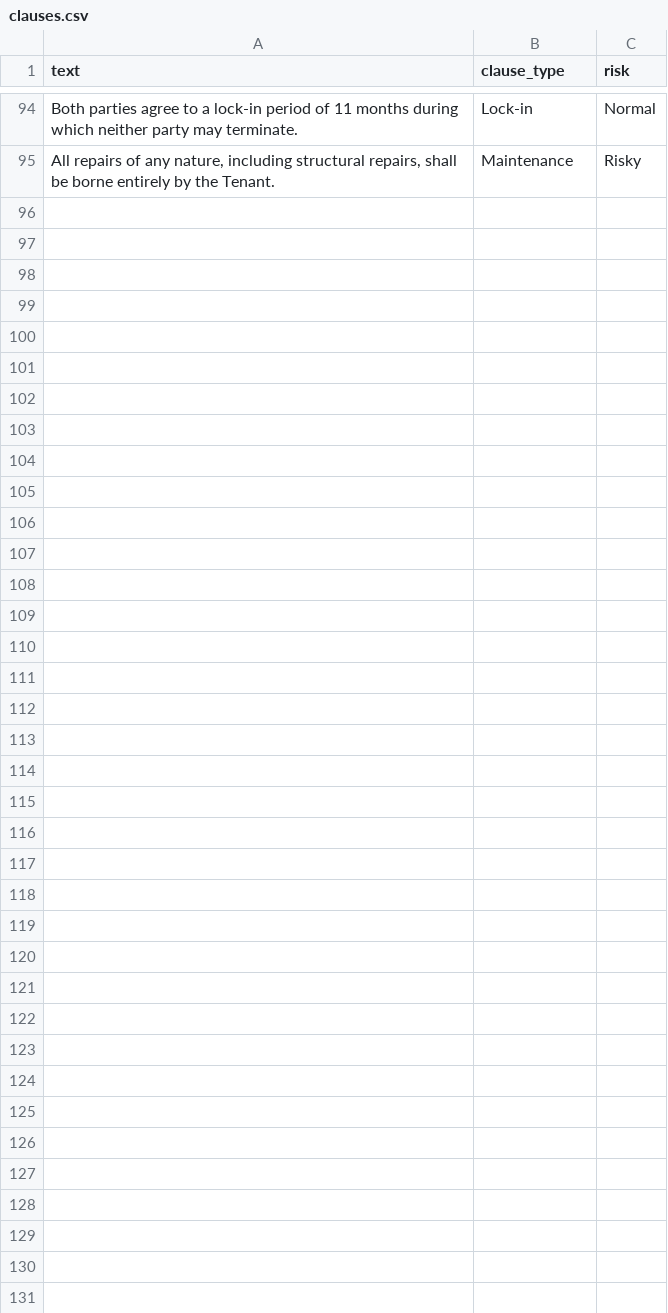
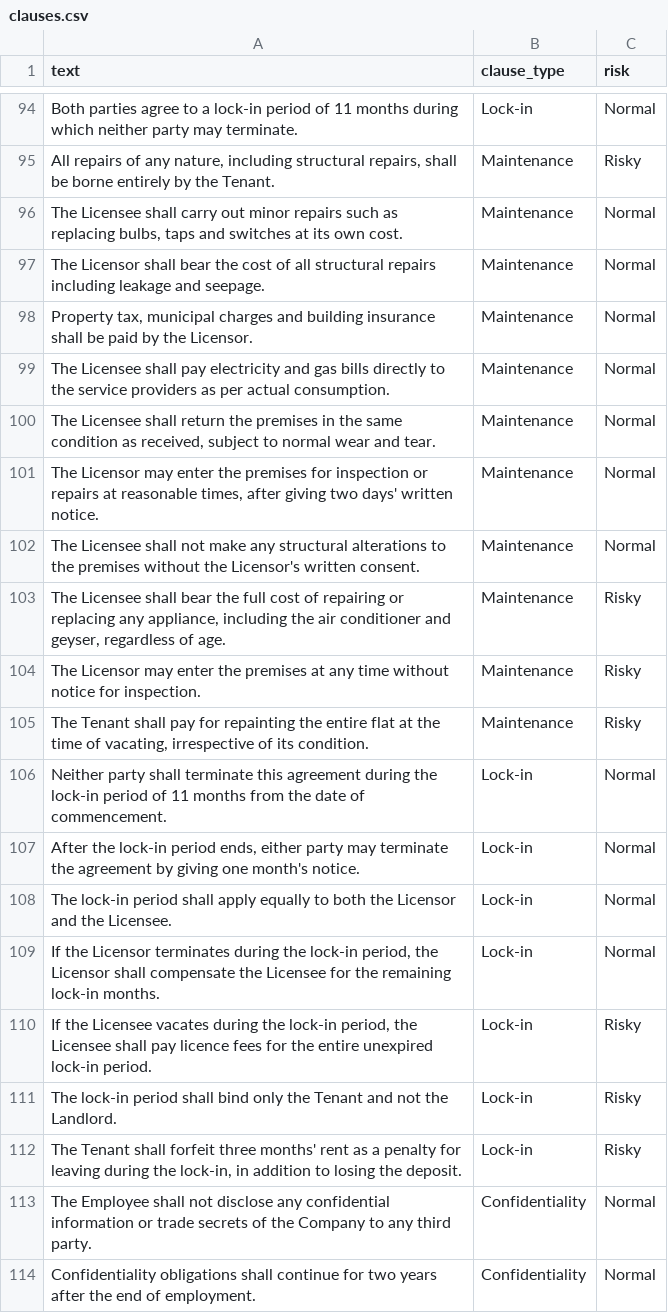
Before and after one commit to archit2005/contract-analyser, a CSV file: data/clauses.csv, drawn as a sheet; only a part is shown, gaps mark what is left out; the diff covers the shown part only.

Commit message:
Day 1: expanded dataset and baseline results

```diff
--- a/data/clauses.csv
+++ b/data/clauses.csv
@@ -95 +95,20 @@ Both parties agree to a lock-in period of 11 months during which neither party m
 "All repairs of any nature, including structural repairs, shall be borne entirely by the Tenant.",Maintenance,Risky
+"The Licensee shall carry out minor repairs such as replacing bulbs, taps and switches at its own cost.",Maintenance,Normal
+The Licensor shall bear the cost of all structural repairs including leakage and seepage.,Maintenance,Normal
+"Property tax, municipal charges and building insurance shall be paid by the Licensor.",Maintenance,Normal
+The Licensee shall pay electricity and gas bills directly to the service providers as per actual consumption.,Maintenance,Normal
+"The Licensee shall return the premises in the same condition as received, subject to normal wear and tear.",Maintenance,Normal
+"The Licensor may enter the premises for inspection or repairs at reasonable times, after giving two days' written notice.",Maintenance,Normal
+The Licensee shall not make any structural alterations to the premises without the Licensor's written consent.,Maintenance,Normal
+"The Licensee shall bear the full cost of repairing or replacing any appliance, including the air conditioner and geyser, regardless of age.",Maintenance,Risky
+The Licensor may enter the premises at any time without notice for inspection.,Maintenance,Risky
+"The Tenant shall pay for repainting the entire flat at the time of vacating, irrespective of its condition.",Maintenance,Risky
+Neither party shall terminate this agreement during the lock-in period of 11 months from the date of commencement.,Lock-in,Normal
+"After the lock-in period ends, either party may terminate the agreement by giving one month's notice.",Lock-in,Normal
+The lock-in period shall apply equally to both the Licensor and the Licensee.,Lock-in,Normal
+"If the Licensor terminates during the lock-in period, the Licensor shall compensate the Licensee for the remaining lock-in months.",Lock-in,Normal
+"If the Licensee vacates during the lock-in period, the Licensee shall pay licence fees for the entire unexpired lock-in period.",Lock-in,Risky
+The lock-in period shall bind only the Tenant and not the Landlord.,Lock-in,Risky
+"The Tenant shall forfeit three months' rent as a penalty for leaving during the lock-in, in addition to losing the deposit.",Lock-in,Risky
+The Employee shall not disclose any confidential information or trade secrets of the Company to any third party.,Confidentiality,Normal
+Confidentiality obligations shall continue for two years after the end of employment.,Confidentiality,Normal
```
Also changed, not shown: 26 added rows elsewhere in this file.
